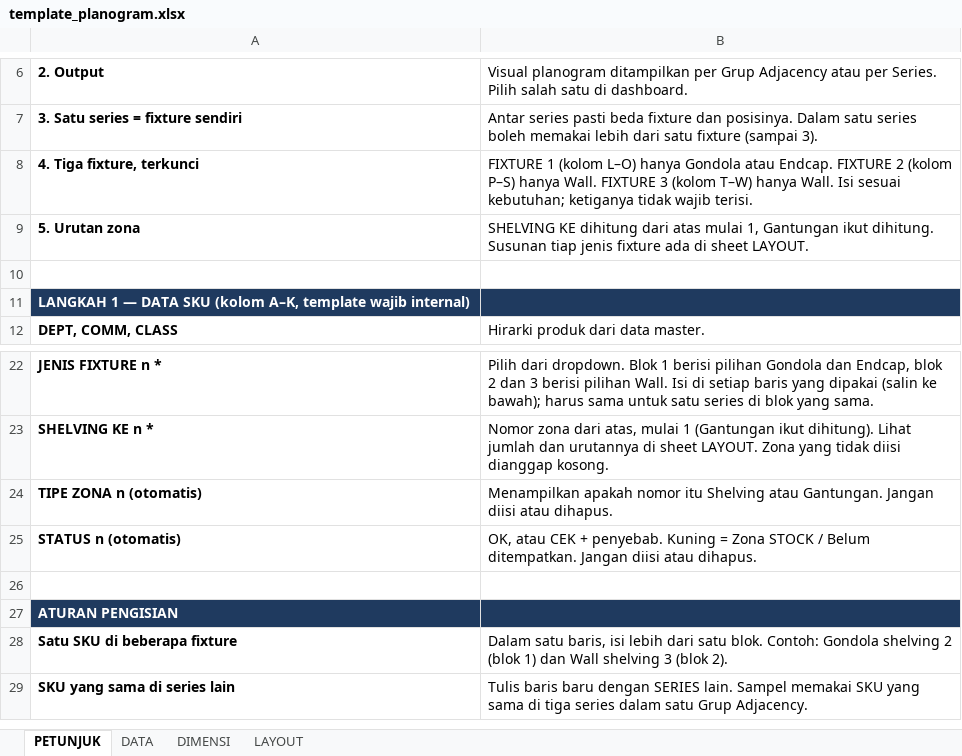
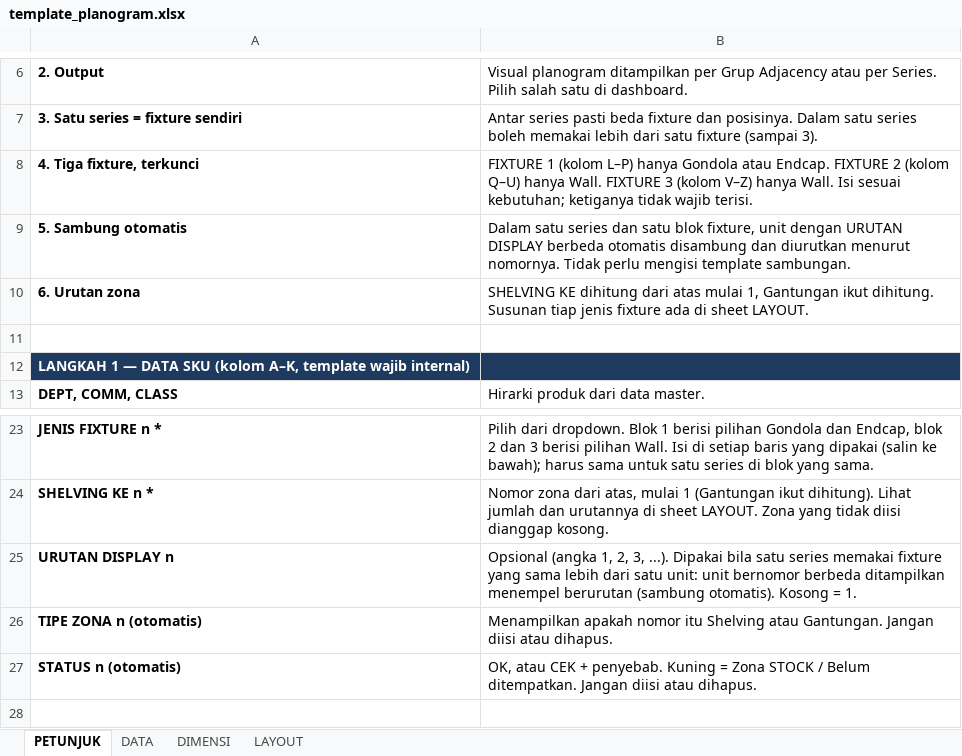
Before and after one commit to eriehermawan-hci/Testing-Erie, an Excel workbook: template_planogram.xlsx, sheet PETUNJUK, drawn as a sheet; only a part is shown, gaps mark what is left out; the shorter side is filled out with more unchanged rows; values as stored, in another font and other column widths than the file's, no borders; addresses are those after the commit; the diff names each change by its address in the sheet, - before the commit and + after, or states it on an @@ line.

```diff
--- a/template_planogram.xlsx (sheet PETUNJUK)
+++ b/template_planogram.xlsx (sheet PETUNJUK)
-B8: …1 (kolom L–O) hanya Gondola atau Endcap. FIXTURE 2 (kolom P–S) hanya Wall. FIXTURE 3 (kolom T–W) hanya Wall.…
+B8: …1 (kolom L–P) hanya Gondola atau Endcap. FIXTURE 2 (kolom Q–U) hanya Wall. FIXTURE 3 (kolom V–Z) hanya Wall.…
+row 9: 5. Sambung otomatis | Dalam satu series dan satu blok fixture, unit dengan URUTAN DISPLAY berbeda otomatis disambung dan diurutkan menurut nomornya. Tidak perlu mengisi template sambungan.
-A10: 5. Urutan zona
+A10: 6. Urutan zona
+row 25: URUTAN DISPLAY n | Opsional (angka 1, 2, 3, ...). Dipakai bila satu series memakai fixture yang sama lebih dari satu unit: unit bernomor berbeda ditampilkan menempel berurutan (sambung otomatis). Kosong = 1.
```
Also changed, not shown: sheet DATA, data_planogram_terisi.xlsx, 2 other files.
